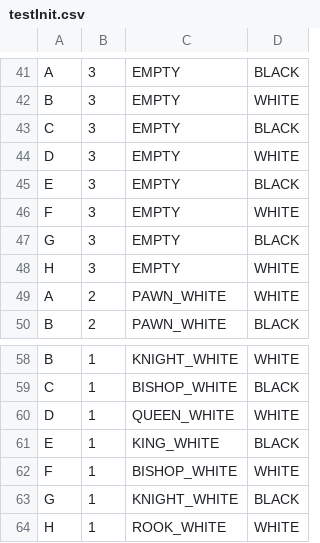
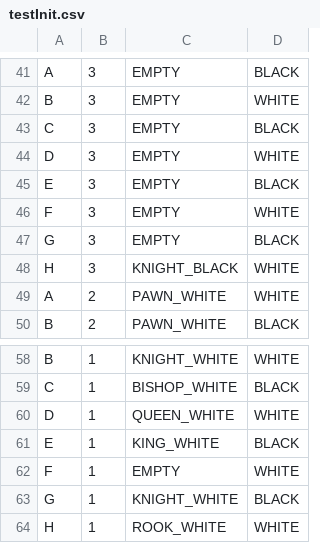
Before and after one commit to Avdiji/Chess_Java, a CSV file: src/main/resources/initilization/testInit.csv, drawn as a sheet; only a part is shown, gaps mark what is left out.

```diff
--- a/src/main/resources/initilization/testInit.csv
+++ b/src/main/resources/initilization/testInit.csv
@@ -47,3 +47,3 @@ F;3;EMPTY;WHITE
 G;3;EMPTY;BLACK
-H;3;EMPTY;WHITE
+H;3;KNIGHT_BLACK;WHITE
 A;2;PAWN_WHITE;WHITE
@@ -61,3 +61,3 @@ D;1;QUEEN_WHITE;WHITE
 E;1;KING_WHITE;BLACK
-F;1;BISHOP_WHITE;WHITE
+F;1;EMPTY;WHITE
 G;1;KNIGHT_WHITE;BLACK
```
Also changed, not shown: target/classes/initilization/testInit.csv, 17 other files.
